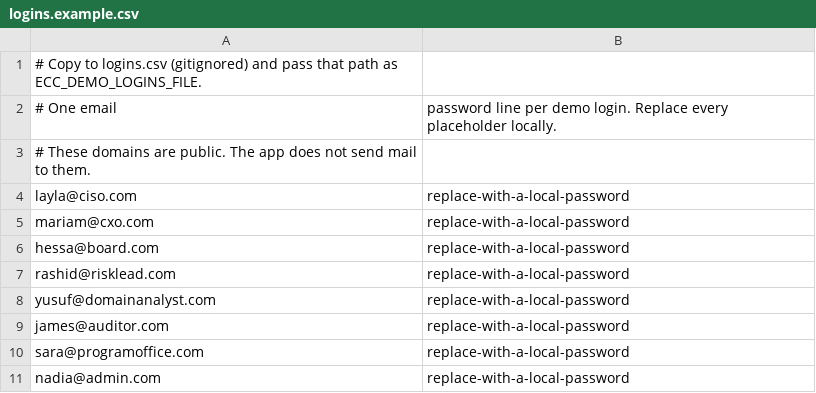
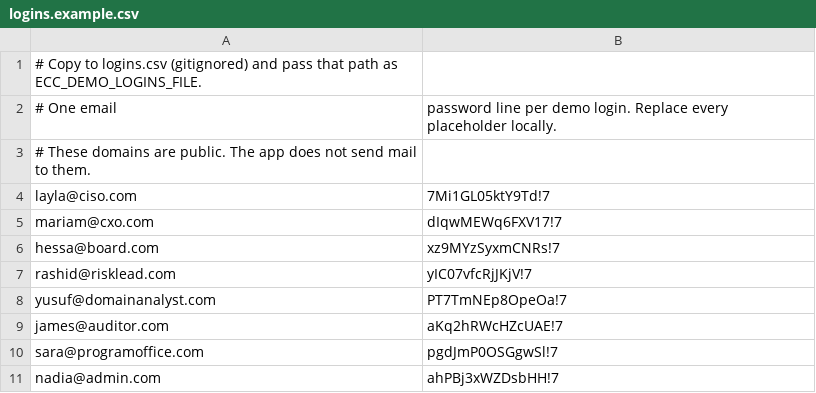
Before and after one commit to manikantakoka99/executive-cyber-risk-command-center, a CSV file: logins.example.csv, drawn as a sheet.

Commit message:
mfa: add TOTP MFA flow, update passwords, and seed auth accounts

```diff
--- a/logins.example.csv
+++ b/logins.example.csv
@@ -3,9 +3,9 @@
 # These domains are public. The app does not send mail to them.
-layla@ciso.com,replace-with-a-local-password
-mariam@cxo.com,replace-with-a-local-password
-hessa@board.com,replace-with-a-local-password
-rashid@risklead.com,replace-with-a-local-password
-yusuf@domainanalyst.com,replace-with-a-local-password
-james@auditor.com,replace-with-a-local-password
-sara@programoffice.com,replace-with-a-local-password
-nadia@admin.com,replace-with-a-local-password
+layla@ciso.com,7Mi1GL05ktY9Td!7
+mariam@cxo.com,dIqwMEWq6FXV17!7
+hessa@board.com,xz9MYzSyxmCNRs!7
+rashid@risklead.com,yIC07vfcRjJKjV!7
+yusuf@domainanalyst.com,PT7TmNEp8OpeOa!7
+james@auditor.com,aKq2hRWcHZcUAE!7
+sara@programoffice.com,pgdJmP0OSGgwSl!7
+nadia@admin.com,ahPBj3xWZDsbHH!7
```
Also changed, not shown: 38 other files.
